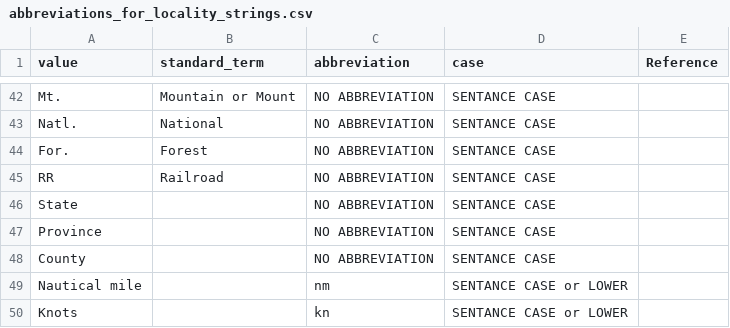
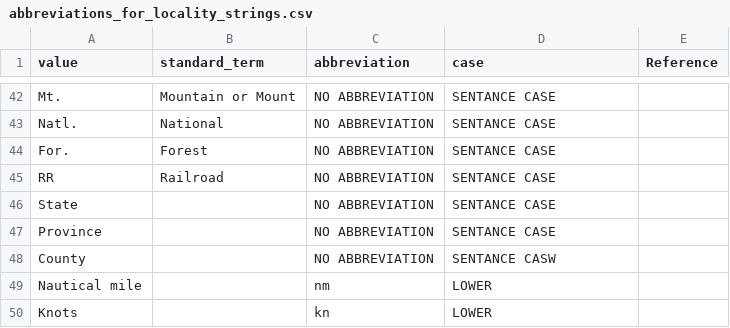
Before and after one commit to fieldmuseum/EMu-Documentation, a CSV file: Standards/esites/abbreviations_for_locality_strings.csv, drawn as a sheet; only a part is shown, gaps mark what is left out.

Commit message:
Update abbreviations_for_locality_strings.csv

```diff
--- a/Standards/esites/abbreviations_for_locality_strings.csv
+++ b/Standards/esites/abbreviations_for_locality_strings.csv
@@ -47,4 +47,4 @@ State,,NO ABBREVIATION,SENTANCE CASE,
 Province,,NO ABBREVIATION,SENTANCE CASE,
-County,,NO ABBREVIATION,SENTANCE CASE,
-Nautical mile,,nm,SENTANCE CASE or LOWER,
-Knots,,kn,SENTANCE CASE or LOWER,
+County,,NO ABBREVIATION,SENTANCE CASW,
+Nautical mile,,nm,LOWER,
+Knots,,kn,LOWER,
```
